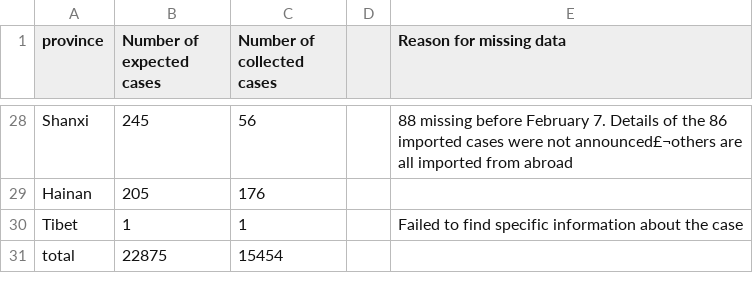
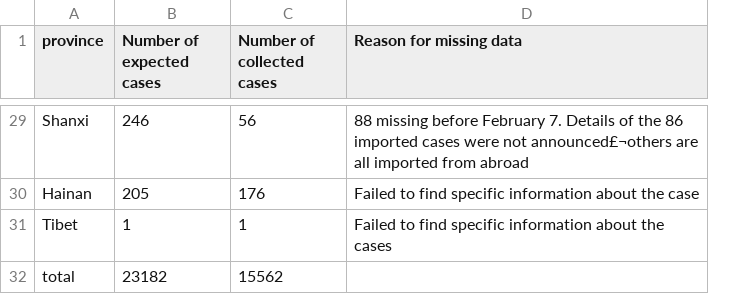
Before and after one commit to abcdefg3381/COVID_19_China_case_reports, a CSV file: reasons_for_missing_data.csv, drawn as a sheet; only a part is shown, gaps mark what is left out; removed rows and columns are numbered as before the commit, all else as after; the diff covers the shown part only; the diff names each change by its address in the sheet, - before the commit and + after, or states it on an @@ line.

```diff
--- a/reasons_for_missing_data.csv
+++ b/reasons_for_missing_data.csv
-column D, empty
-B29 (Number of expected cases): 245
+B29 (Number of expected cases): 246
-D30 (Reason for missing data): (empty)
+D30 (Reason for missing data): Failed to find specific information about the case
-D31 (Reason for missing data): …about the case
+D31 (Reason for missing data): …about the cases
-B32 (Number of expected cases): 22875
+B32 (Number of expected cases): 23182
-C32 (Number of collected cases): 15454
+C32 (Number of collected cases): 15562
```
Also changed, not shown: 1 added row and 18 edited cells elsewhere in this file.
